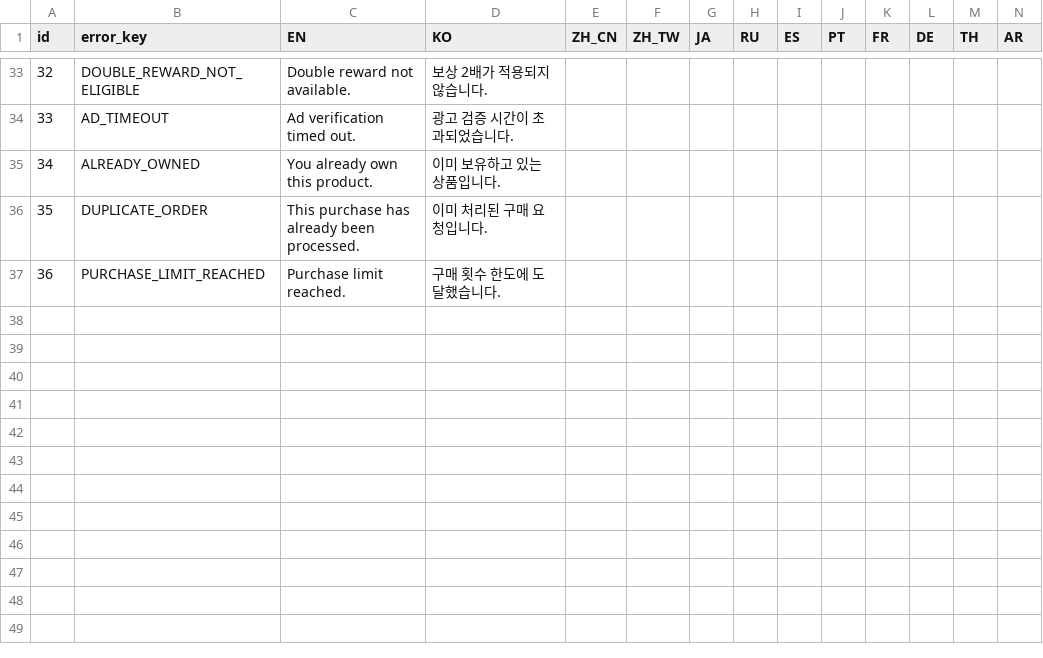
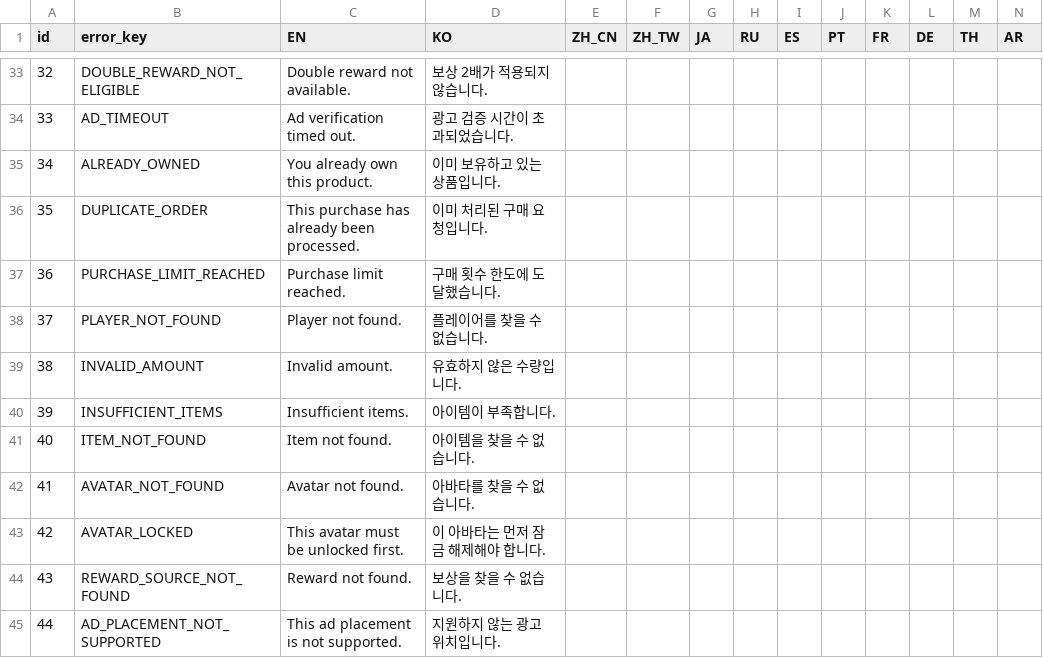
Before and after one commit to madalang-games/project-fill, a CSV file: shared/datas/string/error_messages.csv, drawn as a sheet; only a part is shown, gaps mark what is left out; rows hold the shown columns only; the diff names each change by its address in the sheet, - before the commit and + after, or states it on an @@ line.

```diff
--- a/shared/datas/string/error_messages.csv
+++ b/shared/datas/string/error_messages.csv
+row 38: 37 | PLAYER_NOT_FOUND | Player not found. | 플레이어를 찾을 수 없습니다.
+row 39: 38 | INVALID_AMOUNT | Invalid amount. | 유효하지 않은 수량입니다.
+row 40: 39 | INSUFFICIENT_ITEMS | Insufficient items. | 아이템이 부족합니다.
+row 41: 40 | ITEM_NOT_FOUND | Item not found. | 아이템을 찾을 수 없습니다.
+row 42: 41 | AVATAR_NOT_FOUND | Avatar not found. | 아바타를 찾을 수 없습니다.
+row 43: 42 | AVATAR_LOCKED | This avatar must be unlocked first. | 이 아바타는 먼저 잠금 해제해야 합니다.
+row 44: 43 | REWARD_SOURCE_NOT_FOUND | Reward not found. | 보상을 찾을 수 없습니다.
+row 45: 44 | AD_PLACEMENT_NOT_SUPPORTED | This ad placement is not supported. | 지원하지 않는 광고 위치입니다.
```
Also changed, not shown: client/project-fill/Assets/Resources/Data/reward/reward_group.csv, client/project-fill/Assets/Resources/Data/shop/iap_product.csv, 33 other files.
